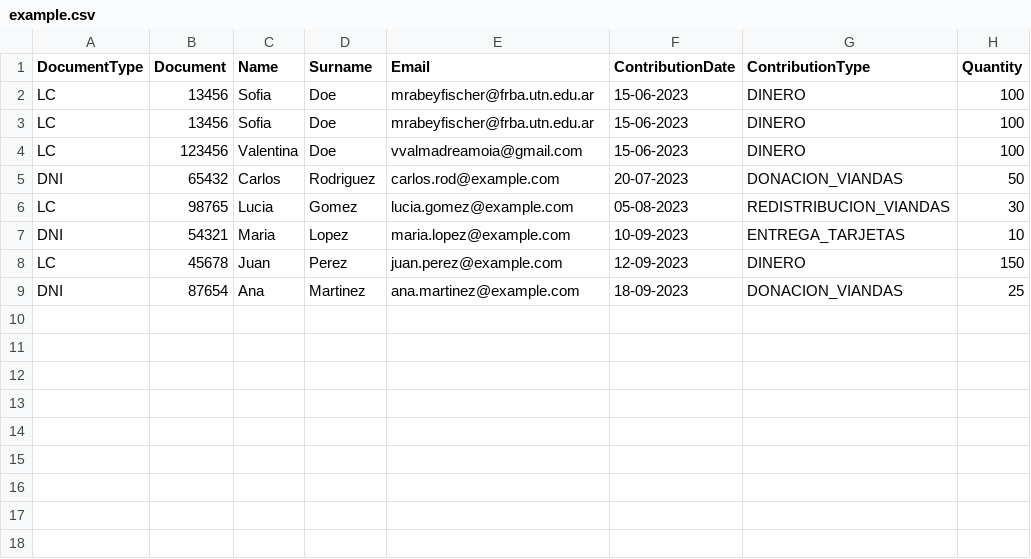
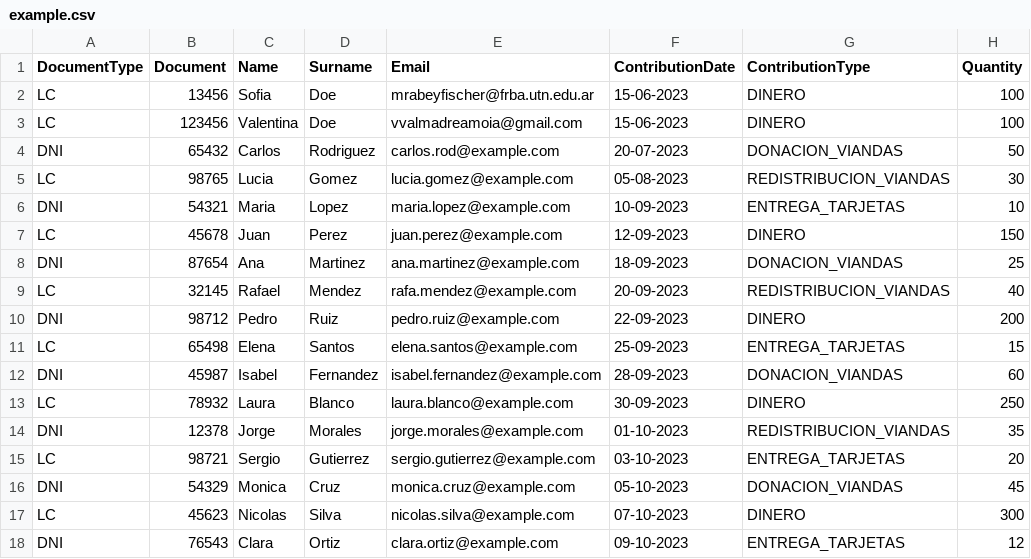
Before and after one commit to Lisandrogq/DDS-Grupo11, a CSV file: anual/src/main/resources/example.csv, drawn as a sheet; removed rows and columns are numbered as before the commit, all else as after; the diff names each change by its address in the sheet, - before the commit and + after, or states it on an @@ line.

Commit message:
test:add data importer tests

```diff
--- a/anual/src/main/resources/example.csv
+++ b/anual/src/main/resources/example.csv
-row 3: LC | 13456 | Sofia | Doe | mrabeyfischer@frba.utn.edu.ar | 15-06-2023 | DINERO | 100
+row 9: LC | 32145 | Rafael | Mendez | rafa.mendez@example.com | 20-09-2023 | REDISTRIBUCION_VIANDAS | 40
+row 10: DNI | 98712 | Pedro | Ruiz | pedro.ruiz@example.com | 22-09-2023 | DINERO | 200
+row 11: LC | 65498 | Elena | Santos | elena.santos@example.com | 25-09-2023 | ENTREGA_TARJETAS | 15
+row 12: DNI | 45987 | Isabel | Fernandez | isabel.fernandez@example.com | 28-09-2023 | DONACION_VIANDAS | 60
+row 13: LC | 78932 | Laura | Blanco | laura.blanco@example.com | 30-09-2023 | DINERO | 250
+row 14: DNI | 12378 | Jorge | Morales | jorge.morales@example.com | 01-10-2023 | REDISTRIBUCION_VIANDAS | 35
+row 15: LC | 98721 | Sergio | Gutierrez | sergio.gutierrez@example.com | 03-10-2023 | ENTREGA_TARJETAS | 20
+row 16: DNI | 54329 | Monica | Cruz | monica.cruz@example.com | 05-10-2023 | DONACION_VIANDAS | 45
+row 17: LC | 45623 | Nicolas | Silva | nicolas.silva@example.com | 07-10-2023 | DINERO | 300
+row 18: DNI | 76543 | Clara | Ortiz | clara.ortiz@example.com | 09-10-2023 | ENTREGA_TARJETAS | 12
```
Also changed, not shown: 2 other files.
